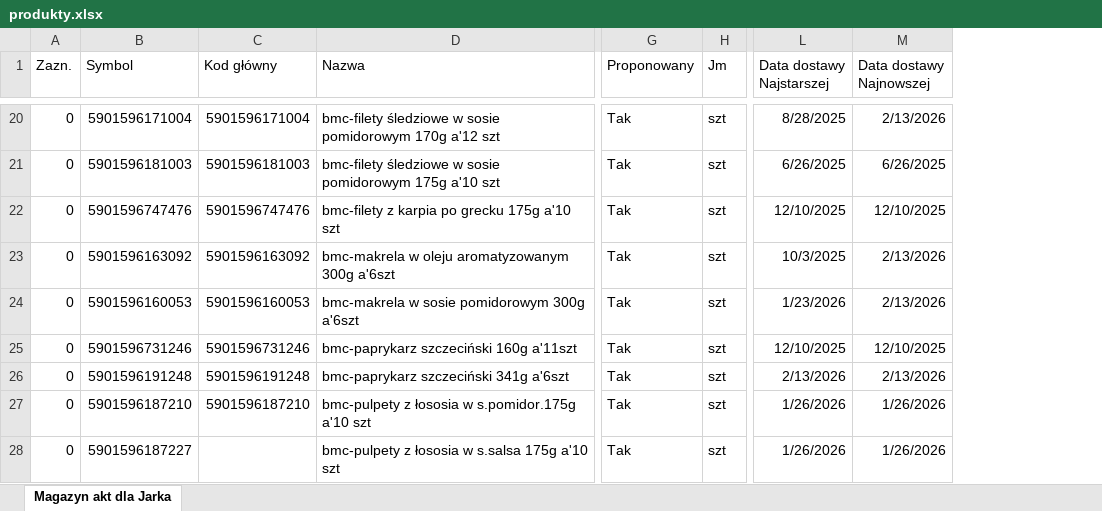
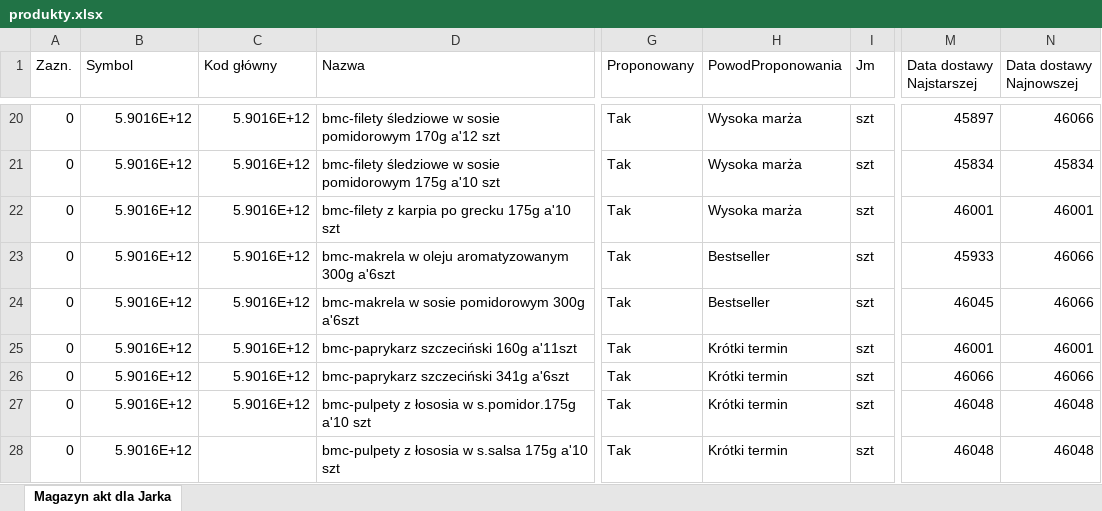
Before and after one commit to TooughSituation/akwen-web, an Excel workbook: public/data/produkty.xlsx, sheet Magazyn akt dla Jarka, drawn as a sheet; only a part is shown, gaps mark what is left out; values as stored, in another font and other column widths than the file's, no borders; addresses are those after the commit; the diff covers the shown part only; the diff names each change by its address in the sheet, - before the commit and + after, or states it on an @@ line.

Commit message:
Etap 2: PowodProponowania w Excelu, rabat na kartach i lepsze prompty Imagine.
Kolumna powodow w cenniku, mapowanie w products/recommend, na kartach katalogowa + po rabacie + oszczednosc, ulepszone prompty Miesne/Warzywa/Mrozonki/Konserwy.

```diff
--- a/public/data/produkty.xlsx (sheet Magazyn akt dla Jarka)
+++ b/public/data/produkty.xlsx (sheet Magazyn akt dla Jarka)
+column H (PowodProponowania), rows 20-28: Wysoka marża | Wysoka marża | Wysoka marża | Bestseller | Bestseller | Krótki termin | Krótki termin | Krótki termin | Krótki termin
-B20 (Symbol): 5901596171004
+B20 (Symbol): 5.9016E+12
-C20 (Kod główny): 5901596171004
+C20 (Kod główny): 5.9016E+12
-M20 (Data dostawy Najstarszej): 8/28/2025
+M20 (Data dostawy Najstarszej): 45897
-N20 (Data dostawy Najnowszej): 2/13/2026
+N20 (Data dostawy Najnowszej): 46066
-B21 (Symbol): 5901596181003
+B21 (Symbol): 5.9016E+12
-C21 (Kod główny): 5901596181003
+C21 (Kod główny): 5.9016E+12
-M21 (Data dostawy Najstarszej): 6/26/2025
+M21 (Data dostawy Najstarszej): 45834
-N21 (Data dostawy Najnowszej): 6/26/2025
+N21 (Data dostawy Najnowszej): 45834
-B22 (Symbol): 5901596747476
+B22 (Symbol): 5.9016E+12
-C22 (Kod główny): 5901596747476
+C22 (Kod główny): 5.9016E+12
-M22 (Data dostawy Najstarszej): 12/10/2025
+M22 (Data dostawy Najstarszej): 46001
-N22 (Data dostawy Najnowszej): 12/10/2025
+N22 (Data dostawy Najnowszej): 46001
-B23 (Symbol): 5901596163092
+B23 (Symbol): 5.9016E+12
-C23 (Kod główny): 5901596163092
+C23 (Kod główny): 5.9016E+12
-M23 (Data dostawy Najstarszej): 10/3/2025
+M23 (Data dostawy Najstarszej): 45933
-N23:N24 (Data dostawy Najnowszej): 2/13/2026
+N23:N24 (Data dostawy Najnowszej): 46066
-B24 (Symbol): 5901596160053
+B24 (Symbol): 5.9016E+12
-C24 (Kod główny): 5901596160053
+C24 (Kod główny): 5.9016E+12
-M24 (Data dostawy Najstarszej): 1/23/2026
+M24 (Data dostawy Najstarszej): 46045
-B25 (Symbol): 5901596731246
+B25 (Symbol): 5.9016E+12
-C25 (Kod główny): 5901596731246
+C25 (Kod główny): 5.9016E+12
-M25 (Data dostawy Najstarszej): 12/10/2025
+M25 (Data dostawy Najstarszej): 46001
-N25 (Data dostawy Najnowszej): 12/10/2025
+N25 (Data dostawy Najnowszej): 46001
-B26 (Symbol): 5901596191248
+B26 (Symbol): 5.9016E+12
-C26 (Kod główny): 5901596191248
+C26 (Kod główny): 5.9016E+12
-M26 (Data dostawy Najstarszej): 2/13/2026
+M26 (Data dostawy Najstarszej): 46066
-N26 (Data dostawy Najnowszej): 2/13/2026
+N26 (Data dostawy Najnowszej): 46066
-B27 (Symbol): 5901596187210
+B27 (Symbol): 5.9016E+12
-C27 (Kod główny): 5901596187210
+C27 (Kod główny): 5.9016E+12
-M27:M28 (Data dostawy Najstarszej): 1/26/2026
+M27:M28 (Data dostawy Najstarszej): 46048
-N27:N28 (Data dostawy Najnowszej): 1/26/2026
+N27:N28 (Data dostawy Najnowszej): 46048
-B28 (Symbol): 5901596187227
+B28 (Symbol): 5.9016E+12
```
Also changed, not shown: 1641 edited cells elsewhere in this sheet, 8 other files.
